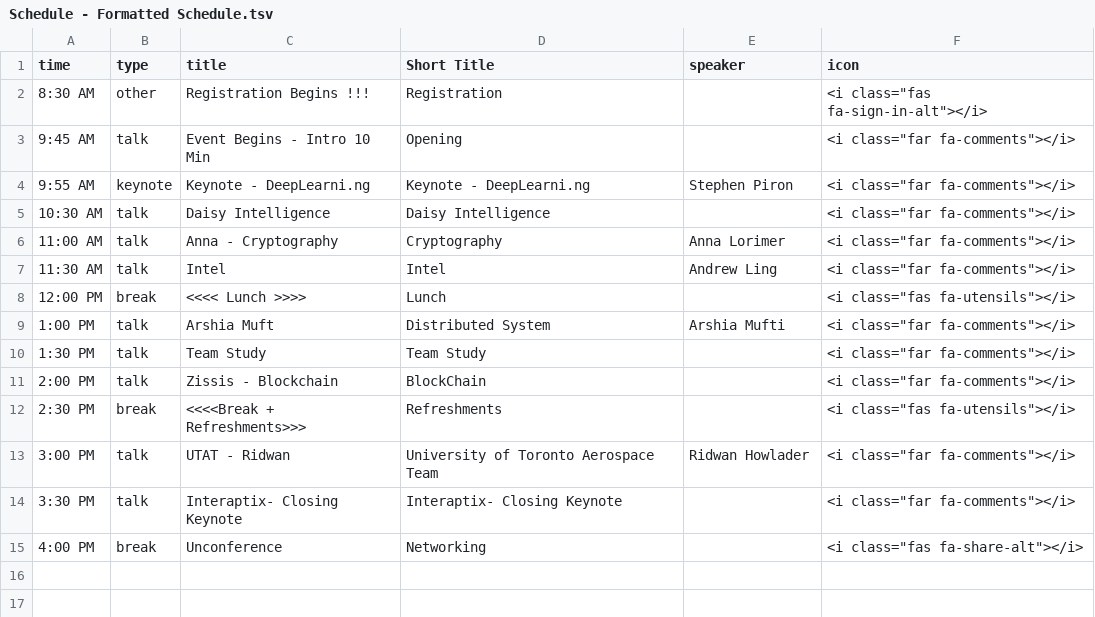
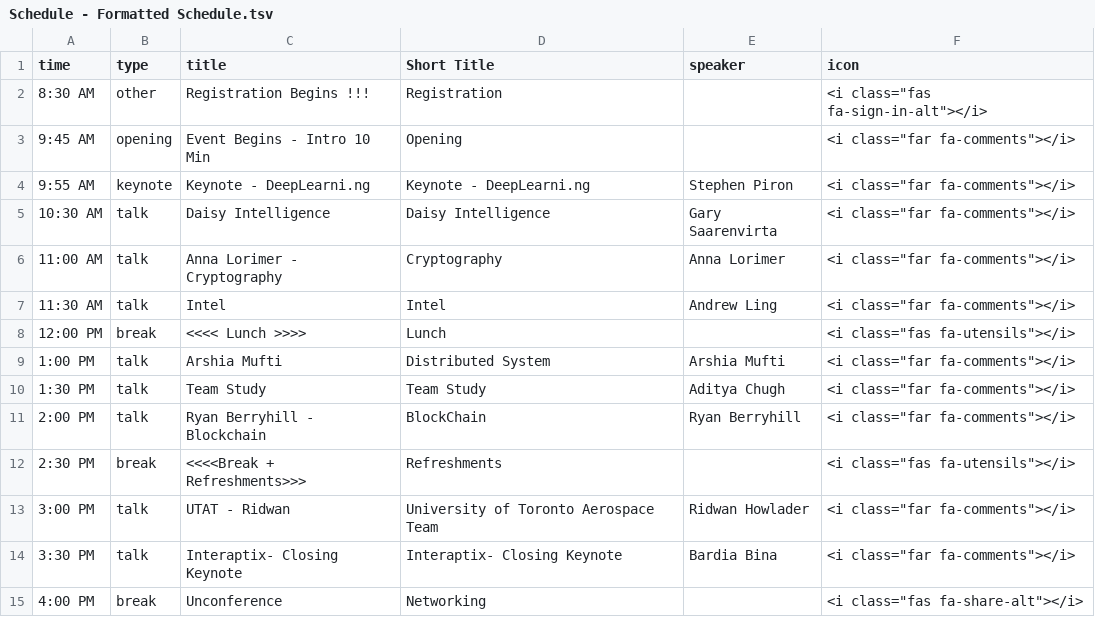
Before and after one commit to rainshen49/hellocon, a TSV file: 2018/cards/Schedule - Formatted Schedule.tsv, drawn as a sheet.

Commit message:
more speakers & update schedule

```diff
--- a/2018/cards/Schedule - Formatted Schedule.tsv
+++ b/2018/cards/Schedule - Formatted Schedule.tsv
@@ -2,14 +2,14 @@ time	type	title	Short Title	speaker	icon
 8:30 AM 	other	Registration Begins !!!	Registration		<i class="fas fa-sign-in-alt"></i>
-9:45 AM 	talk	Event Begins - Intro 10 Min	Opening		<i class="far fa-comments"></i>
+9:45 AM 	opening	Event Begins - Intro 10 Min	Opening		<i class="far fa-comments"></i>
 9:55 AM 	keynote	Keynote - DeepLearni.ng 	Keynote - DeepLearni.ng 	Stephen Piron	<i class="far fa-comments"></i>
-10:30 AM 	talk	Daisy Intelligence 	Daisy Intelligence 		<i class="far fa-comments"></i>
-11:00 AM 	talk	Anna - Cryptography	Cryptography	Anna Lorimer	<i class="far fa-comments"></i>
+10:30 AM 	talk	Daisy Intelligence 	Daisy Intelligence 	Gary Saarenvirta	<i class="far fa-comments"></i>
+11:00 AM 	talk	Anna Lorimer - Cryptography	Cryptography	Anna Lorimer	<i class="far fa-comments"></i>
 11:30 AM 	talk	Intel	Intel	Andrew Ling	<i class="far fa-comments"></i>
 12:00 PM 	break	<<<< Lunch >>>>	Lunch		<i class="fas fa-utensils"></i>
-1:00 PM 	talk	Arshia Muft	Distributed System	Arshia Mufti	<i class="far fa-comments"></i>
-1:30 PM 	talk	Team Study	Team Study		<i class="far fa-comments"></i>
-2:00 PM 	talk	Zissis - Blockchain	BlockChain		<i class="far fa-comments"></i>
+1:00 PM 	talk	Arshia Mufti	Distributed System	Arshia Mufti	<i class="far fa-comments"></i>
+1:30 PM 	talk	Team Study	Team Study	Aditya Chugh	<i class="far fa-comments"></i>
+2:00 PM 	talk	Ryan Berryhill - Blockchain	BlockChain	Ryan Berryhill	<i class="far fa-comments"></i>
 2:30 PM 	break	<<<<Break + Refreshments>>>	Refreshments		<i class="fas fa-utensils"></i>
 3:00 PM 	talk	UTAT - Ridwan	University of Toronto Aerospace Team	Ridwan Howlader	<i class="far fa-comments"></i>
-3:30 PM 	talk	Interaptix- Closing Keynote	Interaptix- Closing Keynote		<i class="far fa-comments"></i>
+3:30 PM 	talk	Interaptix- Closing Keynote	Interaptix- Closing Keynote	Bardia Bina	<i class="far fa-comments"></i>
 4:00 PM 	break	Unconference	Networking		<i class="fas fa-share-alt"></i>
```
Also changed, not shown: 14 other files.
